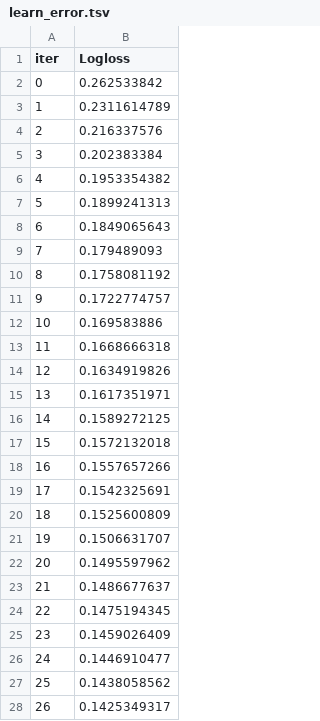
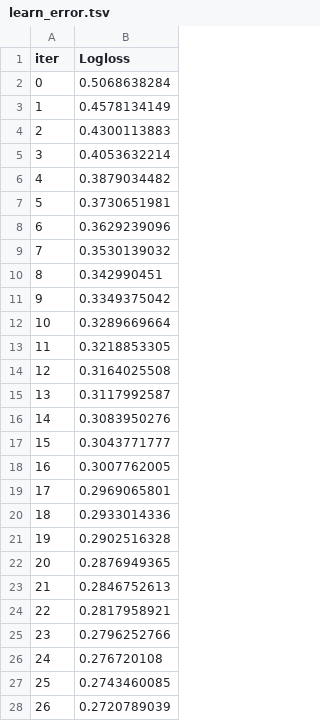
Before and after one commit to ybezginova2016/ZAF202301_NLP_ToxicCommentsClassification, a TSV file: catboost_info/learn_error.tsv, drawn as a sheet; only a part is shown; the diff covers the shown part only.

```diff
--- a/catboost_info/learn_error.tsv
+++ b/catboost_info/learn_error.tsv
@@ -1,28 +1,28 @@
 iter	Logloss
-0	0.262533842
-1	0.2311614789
-2	0.216337576
-3	0.202383384
-4	0.1953354382
-5	0.1899241313
-6	0.1849065643
-7	0.179489093
-8	0.1758081192
-9	0.1722774757
-10	0.169583886
-11	0.1668666318
-12	0.1634919826
-13	0.1617351971
-14	0.1589272125
-15	0.1572132018
-16	0.1557657266
-17	0.1542325691
-18	0.1525600809
-19	0.1506631707
-20	0.1495597962
-21	0.1486677637
-22	0.1475194345
-23	0.1459026409
-24	0.1446910477
-25	0.1438058562
-26	0.1425349317
+0	0.5068638284
+1	0.4578134149
+2	0.4300113883
+3	0.4053632214
+4	0.3879034482
+5	0.3730651981
+6	0.3629239096
+7	0.3530139032
+8	0.342990451
+9	0.3349375042
+10	0.3289669664
+11	0.3218853305
+12	0.3164025508
+13	0.3117992587
+14	0.3083950276
+15	0.3043771777
+16	0.3007762005
+17	0.2969065801
+18	0.2933014336
+19	0.2902516328
+20	0.2876949365
+21	0.2846752613
+22	0.2817958921
+23	0.2796252766
+24	0.276720108
+25	0.2743460085
+26	0.2720789039
```
Also changed, not shown: 13 removed rows elsewhere in this file, catboost_info/time_left.tsv, 4 other files.
